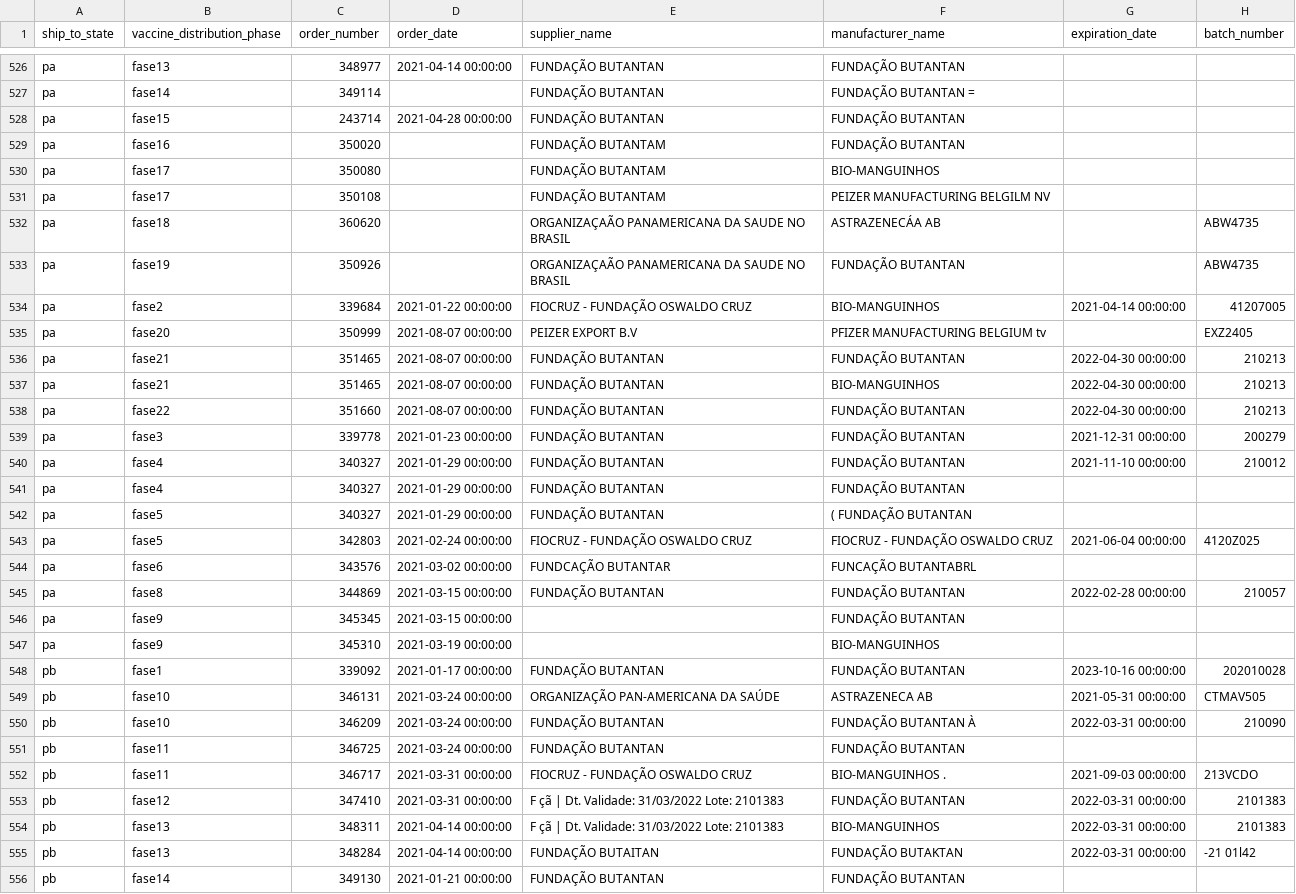
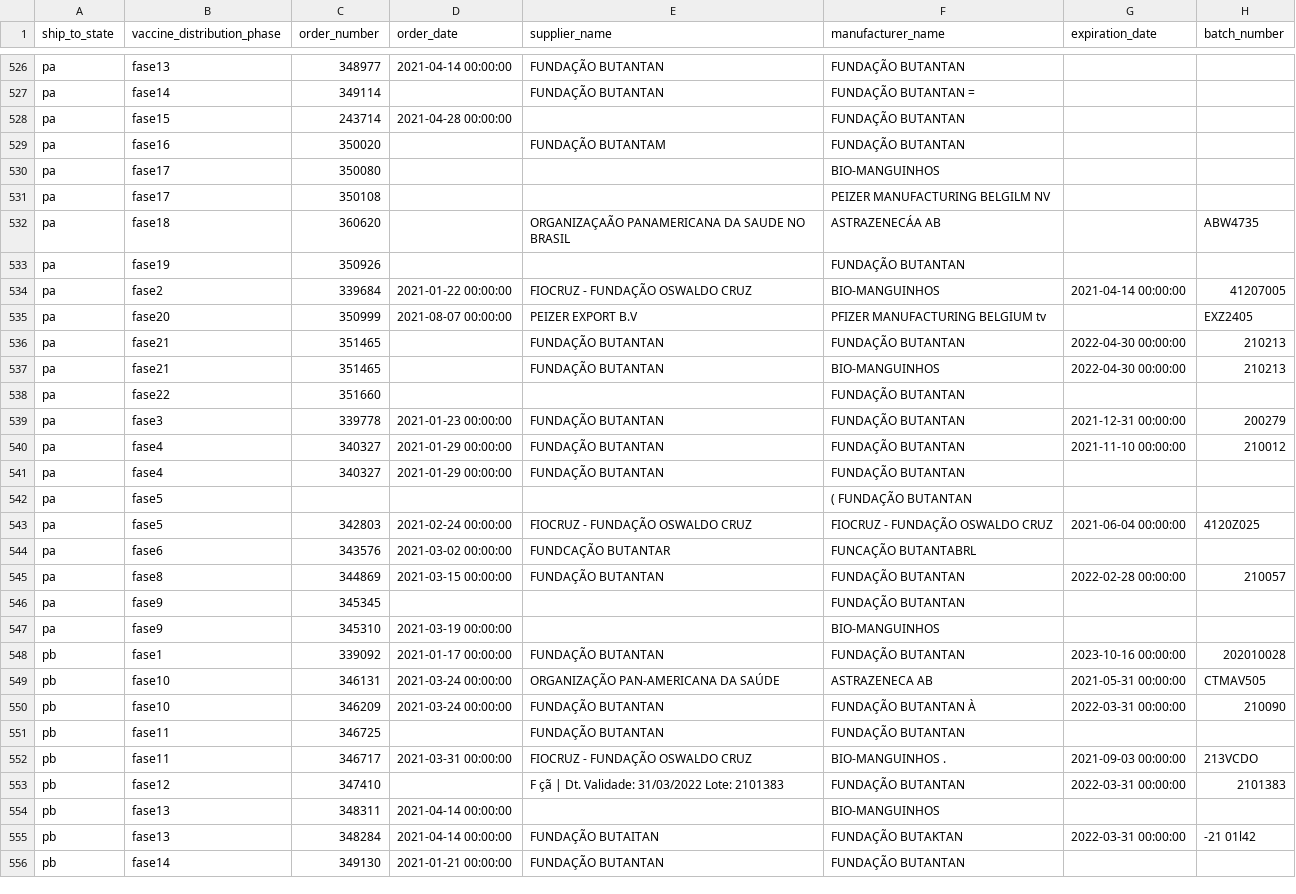
Before and after one commit to mirianbr/vaccine-batches, a CSV file: csv/batches-raw.csv, drawn as a sheet; only a part is shown, gaps mark what is left out; the diff covers the shown part only.

```diff
--- a/csv/batches-raw.csv
+++ b/csv/batches-raw.csv
@@ -527,13 +527,13 @@ pa,fase13,348977,2021-04-14 00:00:00,FUNDAÇÃO BUTANTAN,FUNDAÇÃO BUTANTAN,,
 pa,fase14,349114,,FUNDAÇÃO BUTANTAN,FUNDAÇÃO BUTANTAN =,,
-pa,fase15,243714,2021-04-28 00:00:00,FUNDAÇÃO BUTANTAN,FUNDAÇÃO BUTANTAN,,
+pa,fase15,243714,2021-04-28 00:00:00,,FUNDAÇÃO BUTANTAN,,
 pa,fase16,350020,,FUNDAÇÃO BUTANTAM,FUNDAÇÃO BUTANTAN,,
-pa,fase17,350080,,FUNDAÇÃO BUTANTAM,BIO-MANGUINHOS,,
-pa,fase17,350108,,FUNDAÇÃO BUTANTAM,PEIZER MANUFACTURING BELGILM NV,,
+pa,fase17,350080,,,BIO-MANGUINHOS,,
+pa,fase17,350108,,,PEIZER MANUFACTURING BELGILM NV,,
 pa,fase18,360620,,ORGANIZAÇAÃO PANAMERICANA DA SAUDE NO BRASIL,ASTRAZENECÁA AB,,ABW4735
-pa,fase19,350926,,ORGANIZAÇAÃO PANAMERICANA DA SAUDE NO BRASIL,FUNDAÇÃO BUTANTAN,,ABW4735
+pa,fase19,350926,,,FUNDAÇÃO BUTANTAN,,
 pa,fase2,339684,2021-01-22 00:00:00,FIOCRUZ - FUNDAÇÃO OSWALDO CRUZ,BIO-MANGUINHOS,2021-04-14 00:00:00,41207005
 pa,fase20,350999,2021-08-07 00:00:00,PEIZER EXPORT B.V,PFIZER MANUFACTURING BELGIUM tv,,EXZ2405
-pa,fase21,351465,2021-08-07 00:00:00,FUNDAÇÃO BUTANTAN,FUNDAÇÃO BUTANTAN,2022-04-30 00:00:00,210213
-pa,fase21,351465,2021-08-07 00:00:00,FUNDAÇÃO BUTANTAN,BIO-MANGUINHOS,2022-04-30 00:00:00,210213
-pa,fase22,351660,2021-08-07 00:00:00,FUNDAÇÃO BUTANTAN,FUNDAÇÃO BUTANTAN,2022-04-30 00:00:00,210213
+pa,fase21,351465,,FUNDAÇÃO BUTANTAN,FUNDAÇÃO BUTANTAN,2022-04-30 00:00:00,210213
+pa,fase21,351465,,FUNDAÇÃO BUTANTAN,BIO-MANGUINHOS,2022-04-30 00:00:00,210213
+pa,fase22,351660,,,FUNDAÇÃO BUTANTAN,,
 pa,fase3,339778,2021-01-23 00:00:00,FUNDAÇÃO BUTANTAN,FUNDAÇÃO BUTANTAN,2021-12-31 00:00:00,200279
@@ -541,3 +541,3 @@ pa,fase4,340327,2021-01-29 00:00:00,FUNDAÇÃO BUTANTAN,FUNDAÇÃO BUTANTAN,2021
 pa,fase4,340327,2021-01-29 00:00:00,FUNDAÇÃO BUTANTAN,FUNDAÇÃO BUTANTAN,,
-pa,fase5,340327,2021-01-29 00:00:00,FUNDAÇÃO BUTANTAN,( FUNDAÇÃO BUTANTAN,,
+pa,fase5,,,,( FUNDAÇÃO BUTANTAN,,
 pa,fase5,342803,2021-02-24 00:00:00,FIOCRUZ - FUNDAÇÃO OSWALDO CRUZ,FIOCRUZ - FUNDAÇÃO OSWALDO CRUZ,2021-06-04 00:00:00,4120Z025
@@ -545,3 +545,3 @@ pa,fase6,343576,2021-03-02 00:00:00,FUNDCAÇÃO BUTANTAR,FUNCAÇÃO BUTANTABRL,,
 pa,fase8,344869,2021-03-15 00:00:00,FUNDAÇÃO BUTANTAN,FUNDAÇÃO BUTANTAN,2022-02-28 00:00:00,210057
-pa,fase9,345345,2021-03-15 00:00:00,,FUNDAÇÃO BUTANTAN,,
+pa,fase9,345345,,,FUNDAÇÃO BUTANTAN,,
 pa,fase9,345310,2021-03-19 00:00:00,,BIO-MANGUINHOS,,
@@ -550,6 +550,6 @@ pb,fase10,346131,2021-03-24 00:00:00,ORGANIZAÇÃO PAN-AMERICANA DA SAÚDE,ASTRA
 pb,fase10,346209,2021-03-24 00:00:00,FUNDAÇÃO BUTANTAN,FUNDAÇÃO BUTANTAN À,2022-03-31 00:00:00,210090
-pb,fase11,346725,2021-03-24 00:00:00,FUNDAÇÃO BUTANTAN,FUNDAÇÃO BUTANTAN,,
+pb,fase11,346725,,FUNDAÇÃO BUTANTAN,FUNDAÇÃO BUTANTAN,,
 pb,fase11,346717,2021-03-31 00:00:00,FIOCRUZ - FUNDAÇÃO OSWALDO CRUZ,BIO-MANGUINHOS .,2021-09-03 00:00:00,213VCDO
-pb,fase12,347410,2021-03-31 00:00:00,F çã | Dt. Validade: 31/03/2022 Lote: 2101383,FUNDAÇÃO BUTANTAN,2022-03-31 00:00:00,2101383
-pb,fase13,348311,2021-04-14 00:00:00,F çã | Dt. Validade: 31/03/2022 Lote: 2101383,BIO-MANGUINHOS,2022-03-31 00:00:00,2101383
+pb,fase12,347410,,F çã | Dt. Validade: 31/03/2022 Lote: 2101383,FUNDAÇÃO BUTANTAN,2022-03-31 00:00:00,2101383
+pb,fase13,348311,2021-04-14 00:00:00,,BIO-MANGUINHOS,,
 pb,fase13,348284,2021-04-14 00:00:00,FUNDAÇÃO BUTAITAN,FUNDAÇÃO BUTAKTAN,2022-03-31 00:00:00,-21 01l42
```
Also changed, not shown: 168 edited cells elsewhere in this file.
